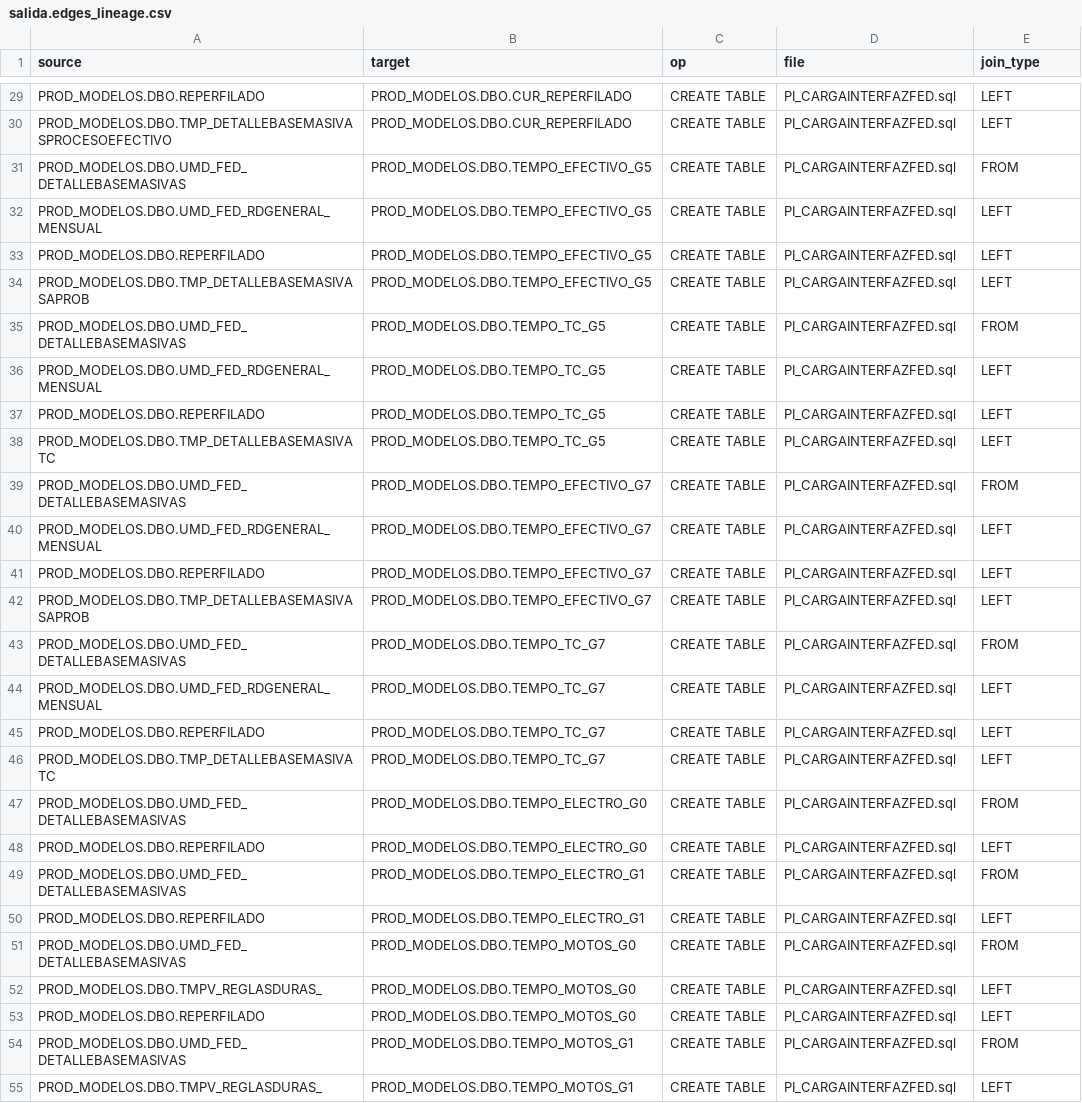
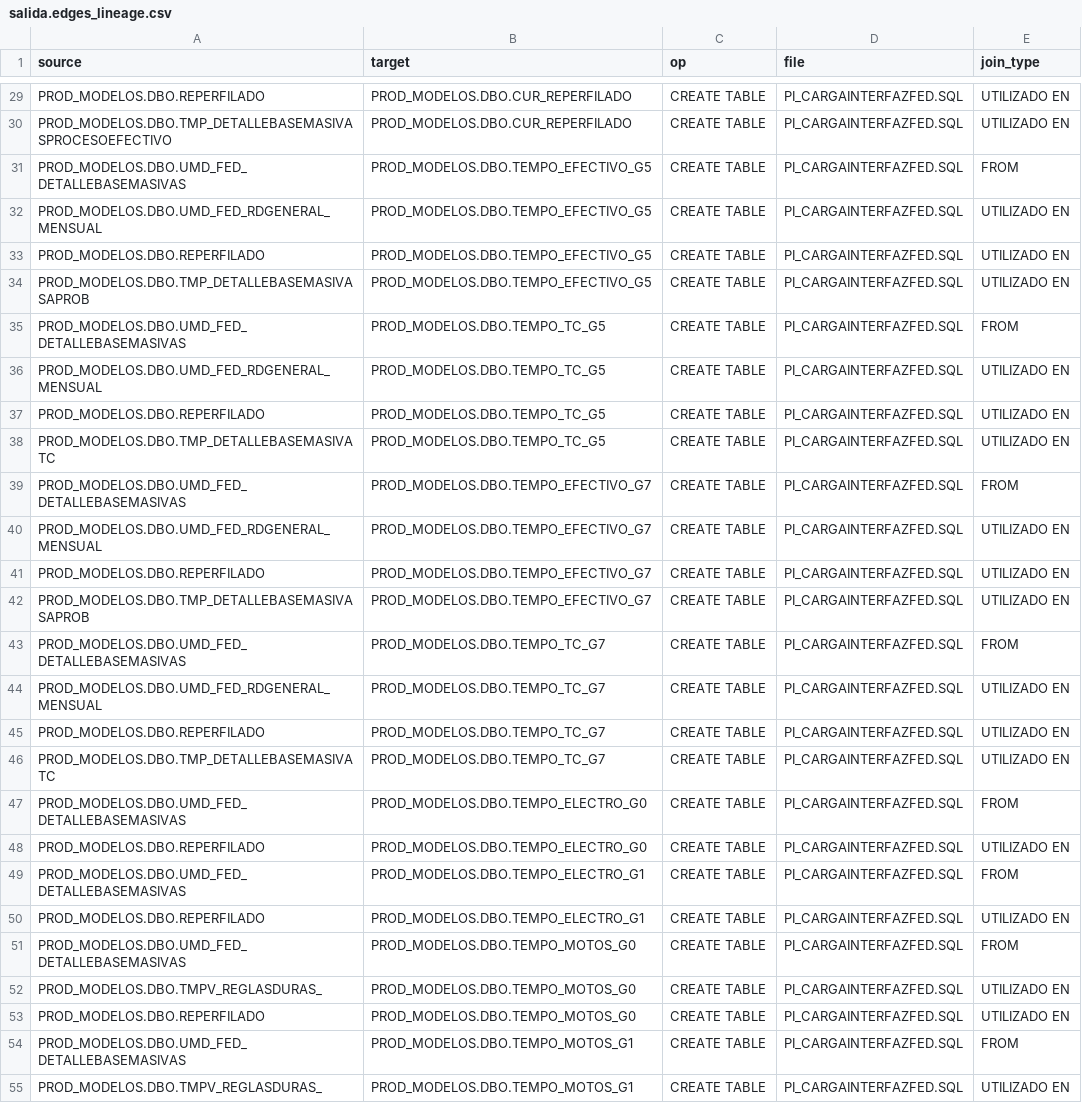
Before and after one commit to Oscarsp15/EFE_graphsql, a CSV file: salida.edges_lineage.csv, drawn as a sheet; only a part is shown, gaps mark what is left out; the diff covers the shown part only; the diff names each change by its address in the sheet, - before the commit and + after, or states it on an @@ line.

```diff
--- a/salida.edges_lineage.csv
+++ b/salida.edges_lineage.csv
-D29:D55 (file): PI_CARGAINTERFAZFED.sql
+D29:D55 (file): PI_CARGAINTERFAZFED.SQL
-E29:E30 (join_type): LEFT
+E29:E30 (join_type): UTILIZADO EN
-E32:E34 (join_type): LEFT
+E32:E34 (join_type): UTILIZADO EN
-E36:E38 (join_type): LEFT
+E36:E38 (join_type): UTILIZADO EN
-E40:E42 (join_type): LEFT
+E40:E42 (join_type): UTILIZADO EN
-E44:E46 (join_type): LEFT
+E44:E46 (join_type): UTILIZADO EN
-E48 (join_type): LEFT
+E48 (join_type): UTILIZADO EN
-E50 (join_type): LEFT
+E50 (join_type): UTILIZADO EN
-E52:E53 (join_type): LEFT
+E52:E53 (join_type): UTILIZADO EN
-E55 (join_type): LEFT
+E55 (join_type): UTILIZADO EN
```
Also changed, not shown: 62 edited cells elsewhere in this file, salida.nodes.csv, 3 other files.
